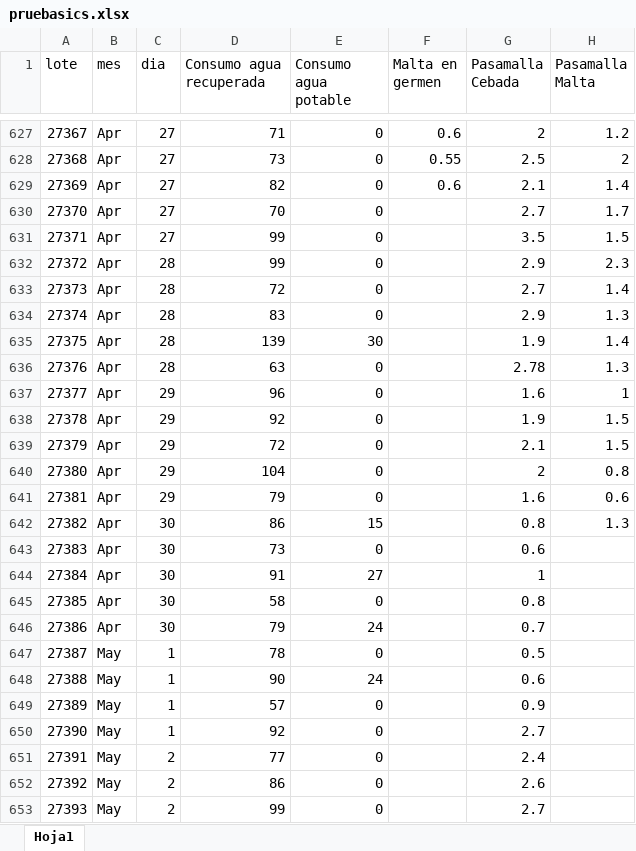
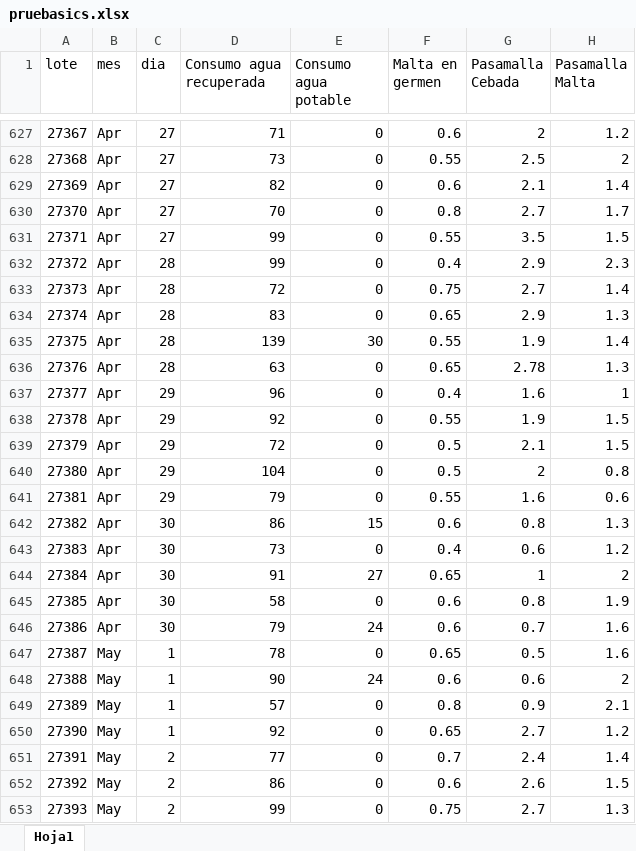
Before and after one commit to jramirezbel/spc-visor, an Excel workbook: pruebasics.xlsx, sheet Hoja1, drawn as a sheet; only a part is shown, gaps mark what is left out; values as stored, in another font and other column widths than the file's, no borders; the diff covers the shown part only; the diff names each change by its address in the sheet, - before the commit and + after, or states it on an @@ line.

Commit message:
Add files via upload

```diff
--- a/pruebasics.xlsx (sheet Hoja1)
+++ b/pruebasics.xlsx (sheet Hoja1)
-F630 (Malta en germen): (empty)
+F630 (Malta en germen): 0.8
-F631 (Malta en germen): (empty)
+F631 (Malta en germen): 0.55
-F632 (Malta en germen): (empty)
+F632 (Malta en germen): 0.4
-F633 (Malta en germen): (empty)
+F633 (Malta en germen): 0.75
-F634 (Malta en germen): (empty)
+F634 (Malta en germen): 0.65
-F635 (Malta en germen): (empty)
+F635 (Malta en germen): 0.55
-F636 (Malta en germen): (empty)
+F636 (Malta en germen): 0.65
-F637 (Malta en germen): (empty)
+F637 (Malta en germen): 0.4
-F638 (Malta en germen): (empty)
+F638 (Malta en germen): 0.55
-F639:F640 (Malta en germen): (empty)
+F639:F640 (Malta en germen): 0.5
-F641 (Malta en germen): (empty)
+F641 (Malta en germen): 0.55
-F642 (Malta en germen): (empty)
+F642 (Malta en germen): 0.6
-F643 (Malta en germen): (empty)
+F643 (Malta en germen): 0.4
-H643 (Pasamalla Malta): (empty)
+H643 (Pasamalla Malta): 1.2
-F644 (Malta en germen): (empty)
+F644 (Malta en germen): 0.65
-H644 (Pasamalla Malta): (empty)
+H644 (Pasamalla Malta): 2
-F645:F646 (Malta en germen): (empty)
+F645:F646 (Malta en germen): 0.6
-H645 (Pasamalla Malta): (empty)
+H645 (Pasamalla Malta): 1.9
-H646:H647 (Pasamalla Malta): (empty)
+H646:H647 (Pasamalla Malta): 1.6
-F647 (Malta en germen): (empty)
+F647 (Malta en germen): 0.65
-F648 (Malta en germen): (empty)
+F648 (Malta en germen): 0.6
-H648 (Pasamalla Malta): (empty)
+H648 (Pasamalla Malta): 2
-F649 (Malta en germen): (empty)
+F649 (Malta en germen): 0.8
-H649 (Pasamalla Malta): (empty)
+H649 (Pasamalla Malta): 2.1
-F650 (Malta en germen): (empty)
+F650 (Malta en germen): 0.65
-H650 (Pasamalla Malta): (empty)
+H650 (Pasamalla Malta): 1.2
-F651 (Malta en germen): (empty)
+F651 (Malta en germen): 0.7
-H651 (Pasamalla Malta): (empty)
+H651 (Pasamalla Malta): 1.4
-F652 (Malta en germen): (empty)
+F652 (Malta en germen): 0.6
-H652 (Pasamalla Malta): (empty)
+H652 (Pasamalla Malta): 1.5
-F653 (Malta en germen): (empty)
+F653 (Malta en germen): 0.75
-H653 (Pasamalla Malta): (empty)
+H653 (Pasamalla Malta): 1.3
```
Also changed, not shown: 50 added rows, 1 removed row, 31 edited cells and row numbers in column A elsewhere in this sheet.
